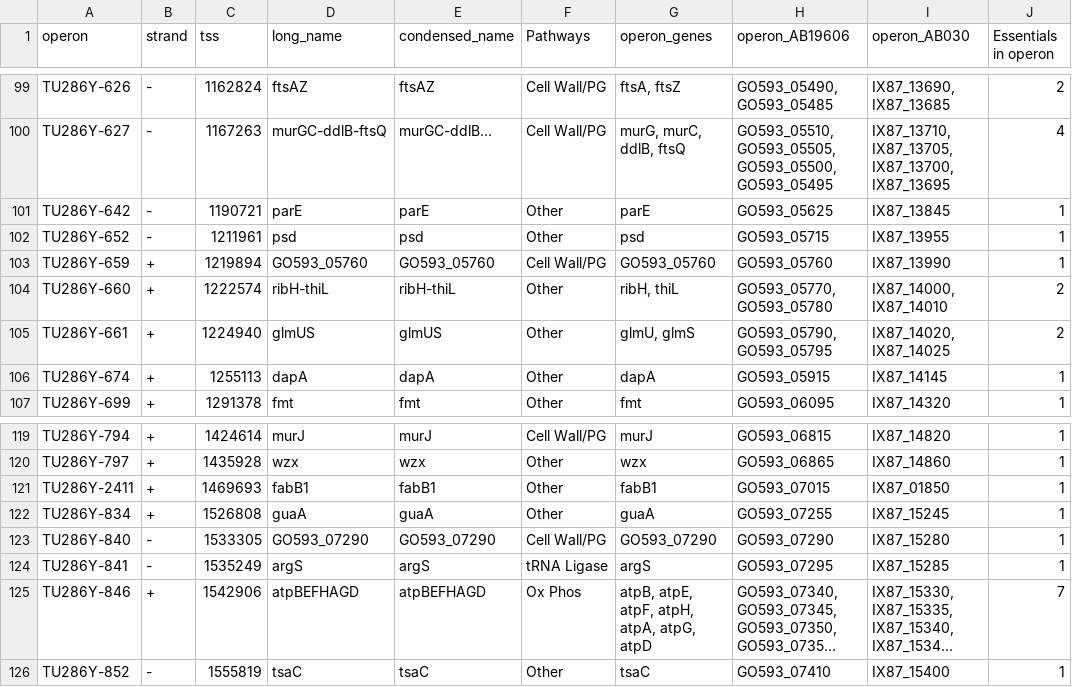
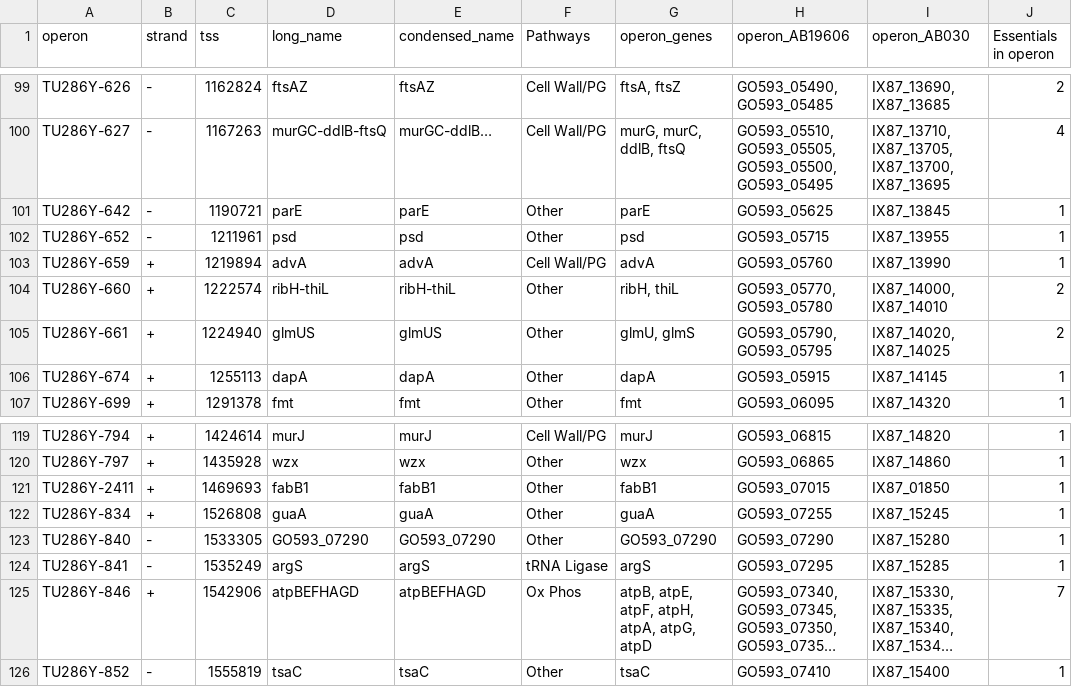
Before and after one commit to ryandward/acinetobacter_baumannii_CRISPRi_seq, a TSV file: operon_details.tsv, drawn as a sheet; only a part is shown, gaps mark what is left out; long unchanged cells end in …; the diff names each change by its address in the sheet, - before the commit and + after, or states it on an @@ line.

```diff
--- a/operon_details.tsv
+++ b/operon_details.tsv
-D103 (long_name): GO593_05760
+D103 (long_name): advA
-E103 (condensed_name): GO593_05760
+E103 (condensed_name): advA
-G103 (operon_genes): GO593_05760
+G103 (operon_genes): advA
-F123 (Pathways): Cell Wall/PG
+F123 (Pathways): Other
```
Also changed, not shown: 3 other files.
